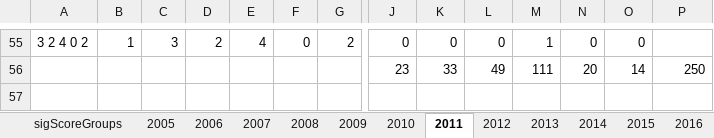
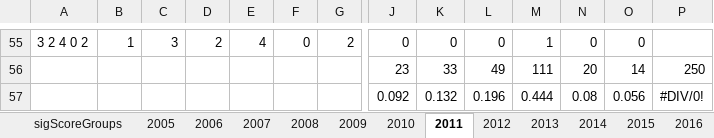
Before and after one commit to scgordon/ConceptMining, an Excel workbook: Presentations/LTERttImages/IdentificationOverview.xlsx, sheet 2011, drawn as a sheet; only a part is shown, gaps mark what is left out; values as stored, in another font and other column widths than the file's, no borders; charts and pictures not drawn; rows hold the shown columns only; the diff names each change by its address in the sheet, - before the commit and + after, or states it on an @@ line.

```diff
--- a/Presentations/LTERttImages/IdentificationOverview.xlsx (sheet 2011)
+++ b/Presentations/LTERttImages/IdentificationOverview.xlsx (sheet 2011)
+row 57:  |  |  |  |  |  |  | 0.092 | 0.132 | 0.196 | 0.444 | 0.08 | 0.056 | #DIV/0!
```
Also changed, not shown: sheet 2016, charts or pictures, 7 other files.
